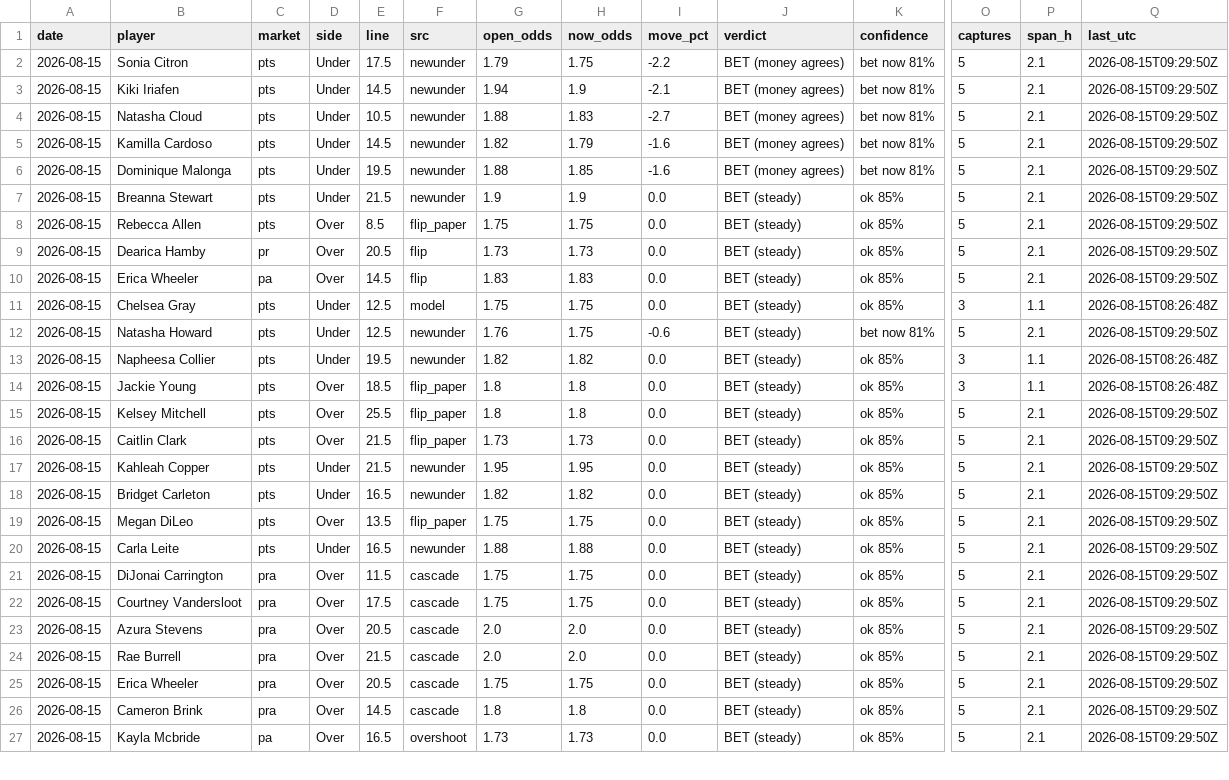
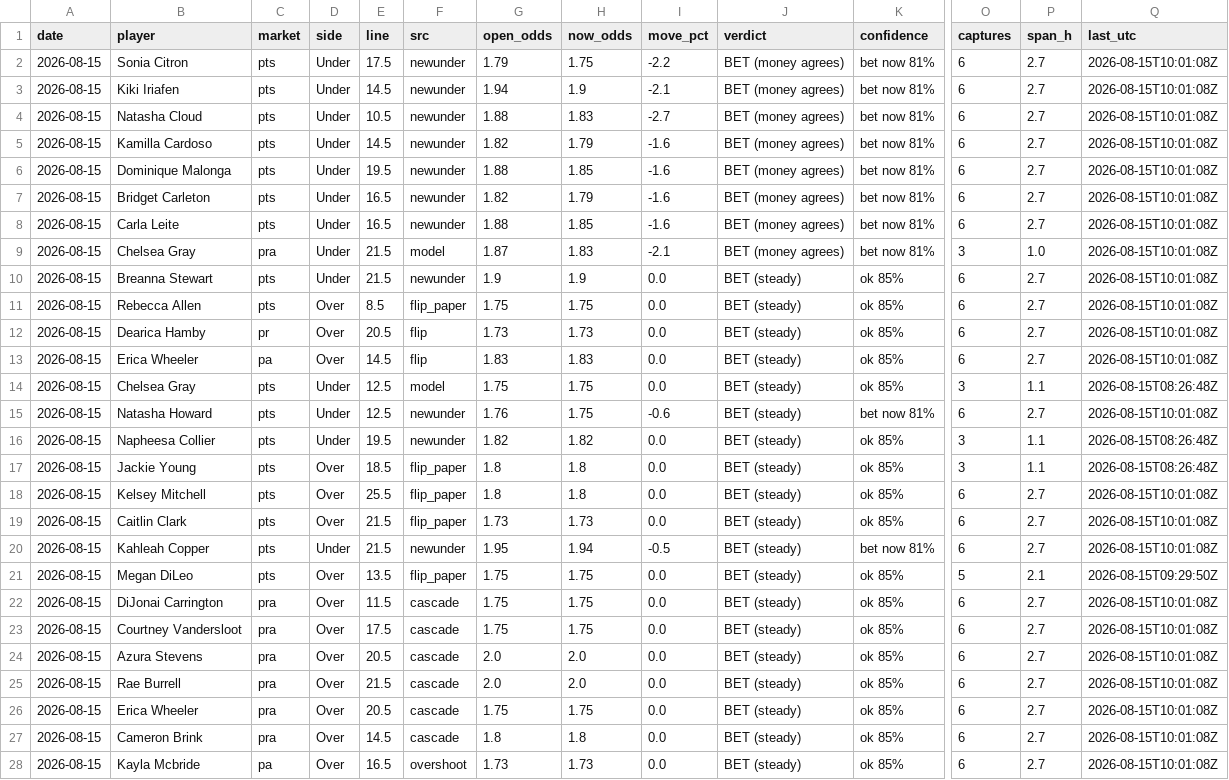
Before and after one commit to JollyChenn/wnba-line-capture, a CSV file: drift_gate_today.csv, drawn as a sheet; only a part is shown, gaps mark what is left out; removed rows and columns are numbered as before the commit, all else as after; rows hold the shown columns only; the diff covers the shown part only; the diff names each change by its address in the sheet, - before the commit and + after, or states it on an @@ line.

```diff
--- a/drift_gate_today.csv
+++ b/drift_gate_today.csv
-O2:O6 (captures): 5
+O2:O6 (captures): 6
-P2:P6 (span_h): 2.1
+P2:P6 (span_h): 2.7
-Q2:Q6 (last_utc): 2026-08-15T09:29:50Z
+Q2:Q6 (last_utc): 2026-08-15T10:01:08Z
+row 7: 2026-08-15 | Bridget Carleton | pts | Under | 16.5 | newunder | 1.82 | 1.79 | -1.6 | BET (money agrees) | bet now 81% | 6 | 2.7 | 2026-08-15T10:01:08Z
+row 8: 2026-08-15 | Carla Leite | pts | Under | 16.5 | newunder | 1.88 | 1.85 | -1.6 | BET (money agrees) | bet now 81% | 6 | 2.7 | 2026-08-15T10:01:08Z
+row 9: 2026-08-15 | Chelsea Gray | pra | Under | 21.5 | model | 1.87 | 1.83 | -2.1 | BET (money agrees) | bet now 81% | 3 | 1.0 | 2026-08-15T10:01:08Z
-O10:O13 (captures): 5
+O10:O13 (captures): 6
-P10:P13 (span_h): 2.1
+P10:P13 (span_h): 2.7
-Q10:Q13 (last_utc): 2026-08-15T09:29:50Z
+Q10:Q13 (last_utc): 2026-08-15T10:01:08Z
-O15 (captures): 5
+O15 (captures): 6
-P15 (span_h): 2.1
+P15 (span_h): 2.7
-Q15 (last_utc): 2026-08-15T09:29:50Z
+Q15 (last_utc): 2026-08-15T10:01:08Z
-O18:O20 (captures): 5
+O18:O20 (captures): 6
-P18:P20 (span_h): 2.1
+P18:P20 (span_h): 2.7
-Q18:Q20 (last_utc): 2026-08-15T09:29:50Z
+Q18:Q20 (last_utc): 2026-08-15T10:01:08Z
-H20 (now_odds): 1.95
+H20 (now_odds): 1.94
-I20 (move_pct): 0.0
+I20 (move_pct): -0.5
-K20 (confidence): ok 85%
+K20 (confidence): bet now 81%
-row 18: 2026-08-15 | Bridget Carleton | pts | Under | 16.5 | newunder | 1.82 | 1.82 | 0.0 | BET (steady) | ok 85% | 5 | 2.1 | 2026-08-15T09:29:50Z
-row 20: 2026-08-15 | Carla Leite | pts | Under | 16.5 | newunder | 1.88 | 1.88 | 0.0 | BET (steady) | ok 85% | 5 | 2.1 | 2026-08-15T09:29:50Z
-O22:O28 (captures): 5
+O22:O28 (captures): 6
-P22:P28 (span_h): 2.1
+P22:P28 (span_h): 2.7
-Q22:Q28 (last_utc): 2026-08-15T09:29:50Z
+Q22:Q28 (last_utc): 2026-08-15T10:01:08Z
```
Also changed, not shown: 1 added row and 31 edited cells elsewhere in this file, drift_log.csv, 4 other files.
